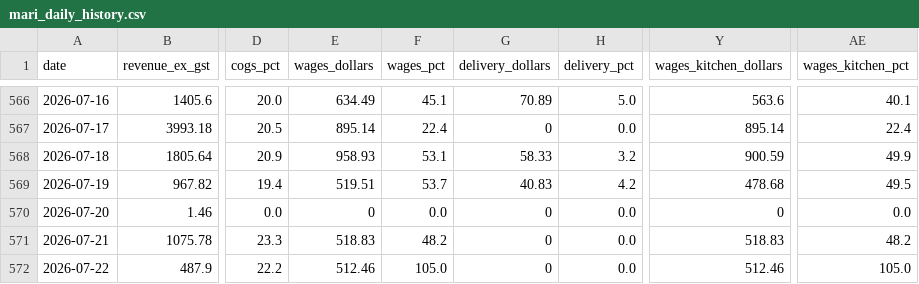
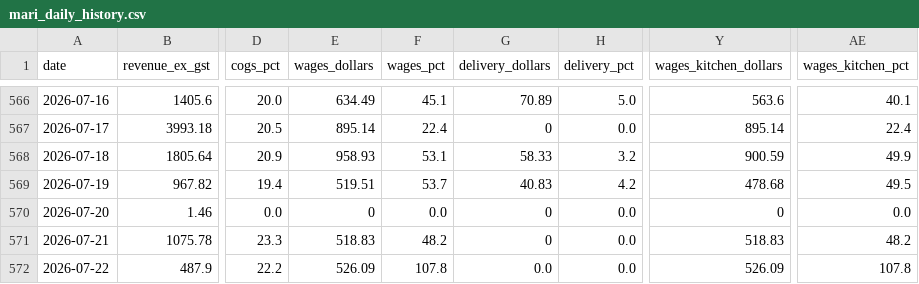
Before and after one commit to zakstowaway/mari-daily-reporting, a CSV file: data/mari_daily_history.csv, drawn as a sheet; only a part is shown, gaps mark what is left out; the diff names each change by its address in the sheet, - before the commit and + after, or states it on an @@ line.

```diff
--- a/data/mari_daily_history.csv
+++ b/data/mari_daily_history.csv
-E572 (wages_dollars): 512.46
+E572 (wages_dollars): 526.09
-F572 (wages_pct): 105.0
+F572 (wages_pct): 107.8
-G572 (delivery_dollars): 0
+G572 (delivery_dollars): 0.0
-Y572 (wages_kitchen_dollars): 512.46
+Y572 (wages_kitchen_dollars): 526.09
-AE572 (wages_kitchen_pct): 105.0
+AE572 (wages_kitchen_pct): 107.8
```
Also changed, not shown: data/hg_daily_history.csv, data/stow_daily_history.csv, 8 other files.
